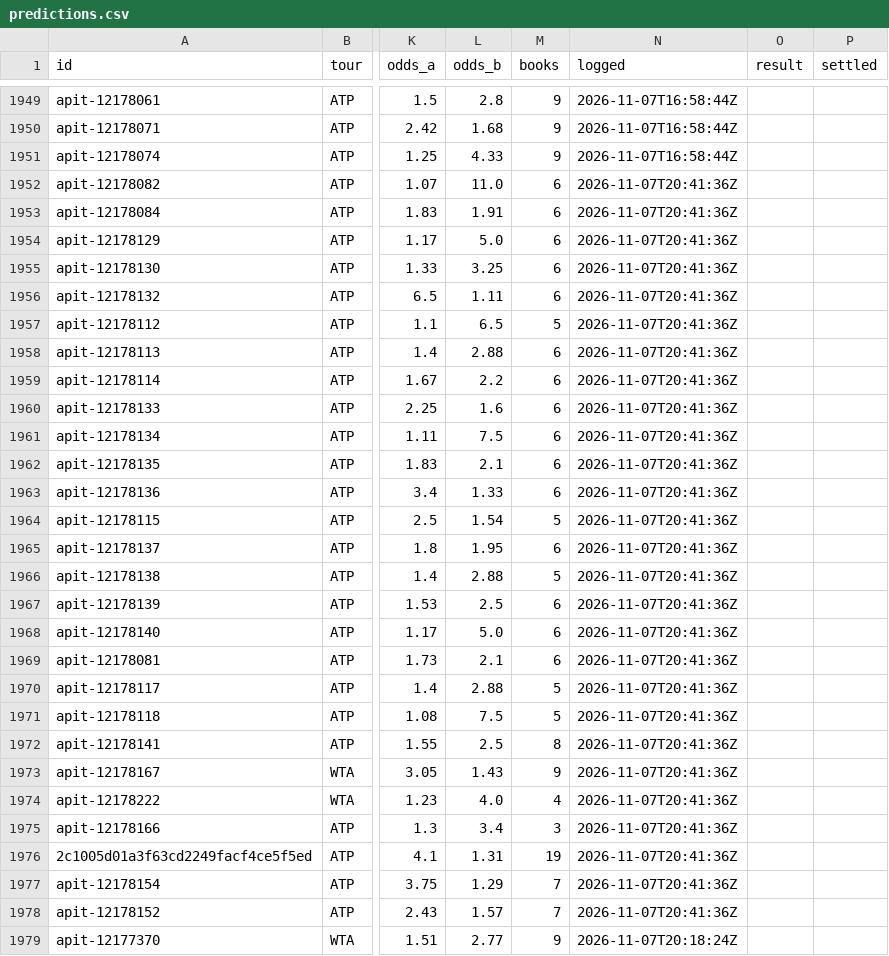
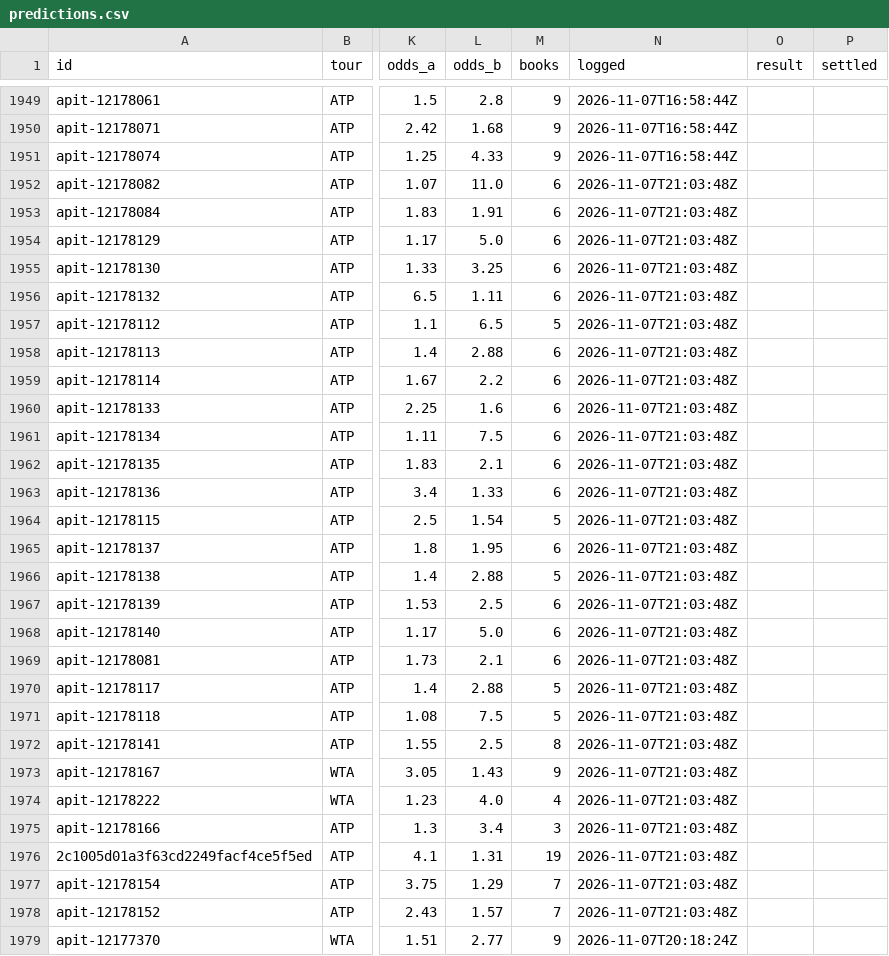
Before and after one commit to MoussaK1379/tennis-odds-engine, a CSV file: history/predictions.csv, drawn as a sheet; only a part is shown, gaps mark what is left out; the diff covers the shown part only; the diff names each change by its address in the sheet, - before the commit and + after, or states it on an @@ line.

```diff
--- a/history/predictions.csv
+++ b/history/predictions.csv
-N1952:N1978 (logged): 2026-11-07T20:41:36Z
+N1952:N1978 (logged): 2026-11-07T21:03:48Z
```
Also changed, not shown: 20 edited cells elsewhere in this file, 1 other file.
